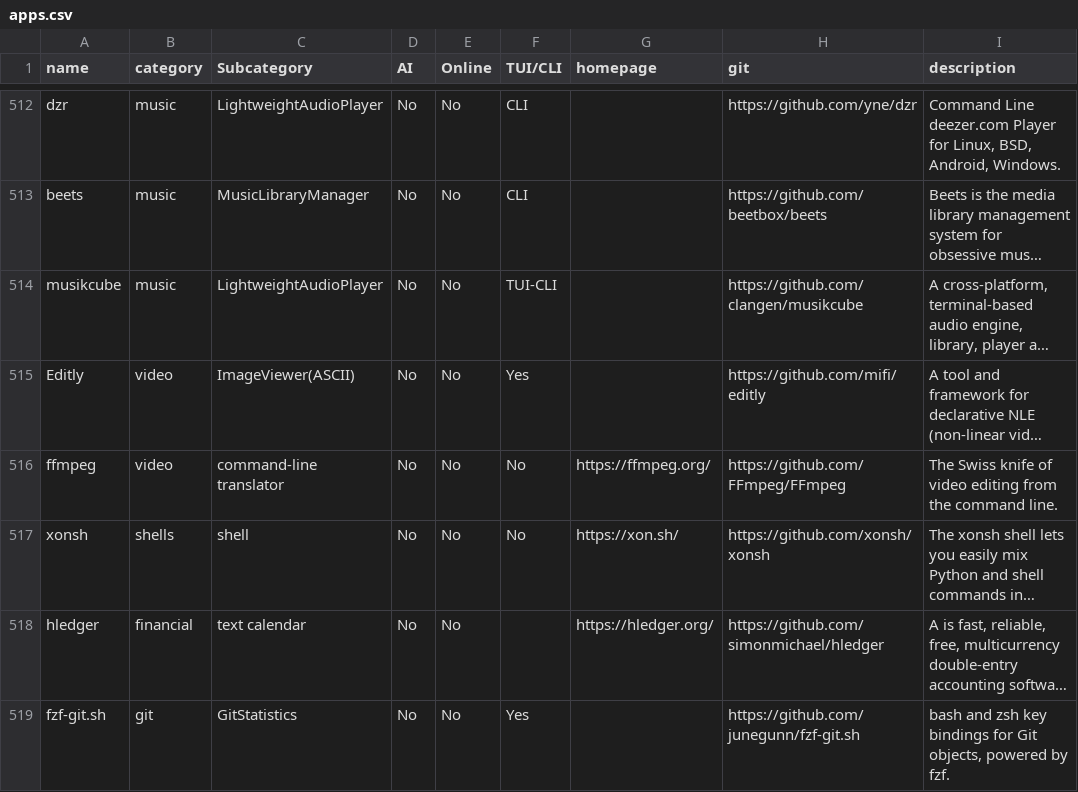
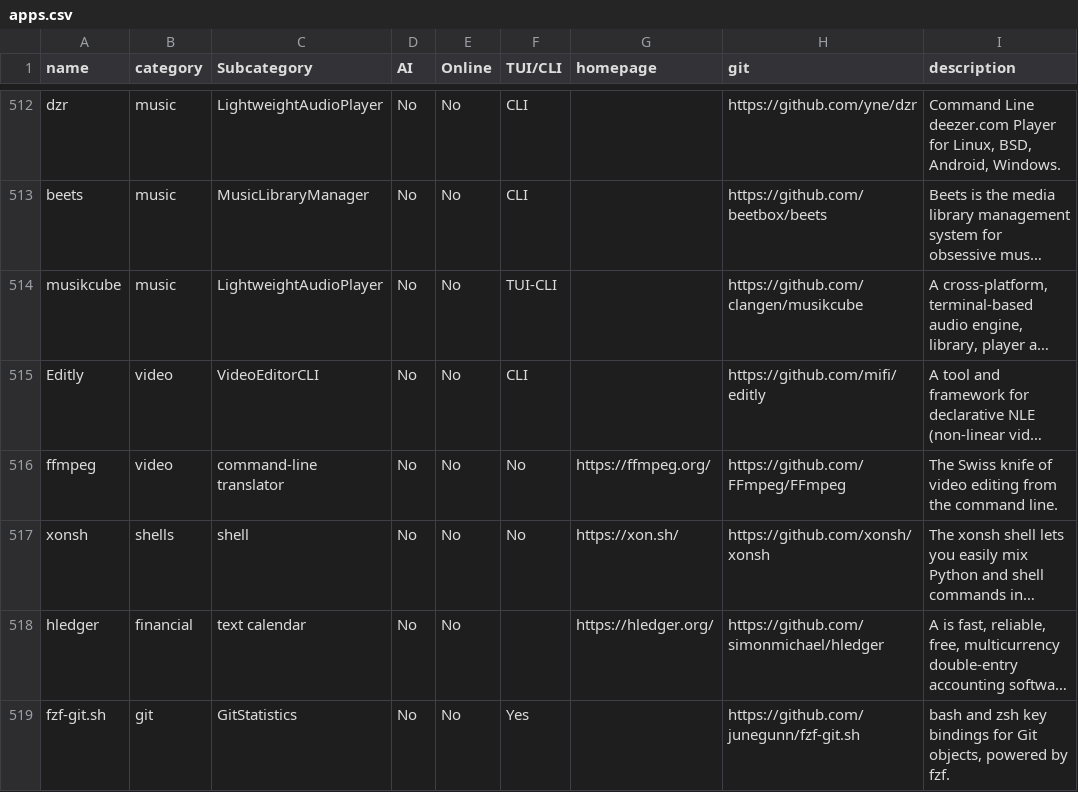
Before and after one commit to yaaseminyavuz/awesome-cli-apps-in-a-csv, a CSV file: apps.csv, drawn as a sheet; only a part is shown, gaps mark what is left out; long unchanged cells end in …; the diff names each change by its address in the sheet, - before the commit and + after, or states it on an @@ line.

Commit message:
Auto-update: updated AI, Online, TUI/CLI, Subcategory for 'Editly'

```diff
--- a/apps.csv
+++ b/apps.csv
-C515 (Subcategory): ImageViewer(ASCII)
+C515 (Subcategory): VideoEditorCLI
-F515 (TUI/CLI): Yes
+F515 (TUI/CLI): CLI
```
